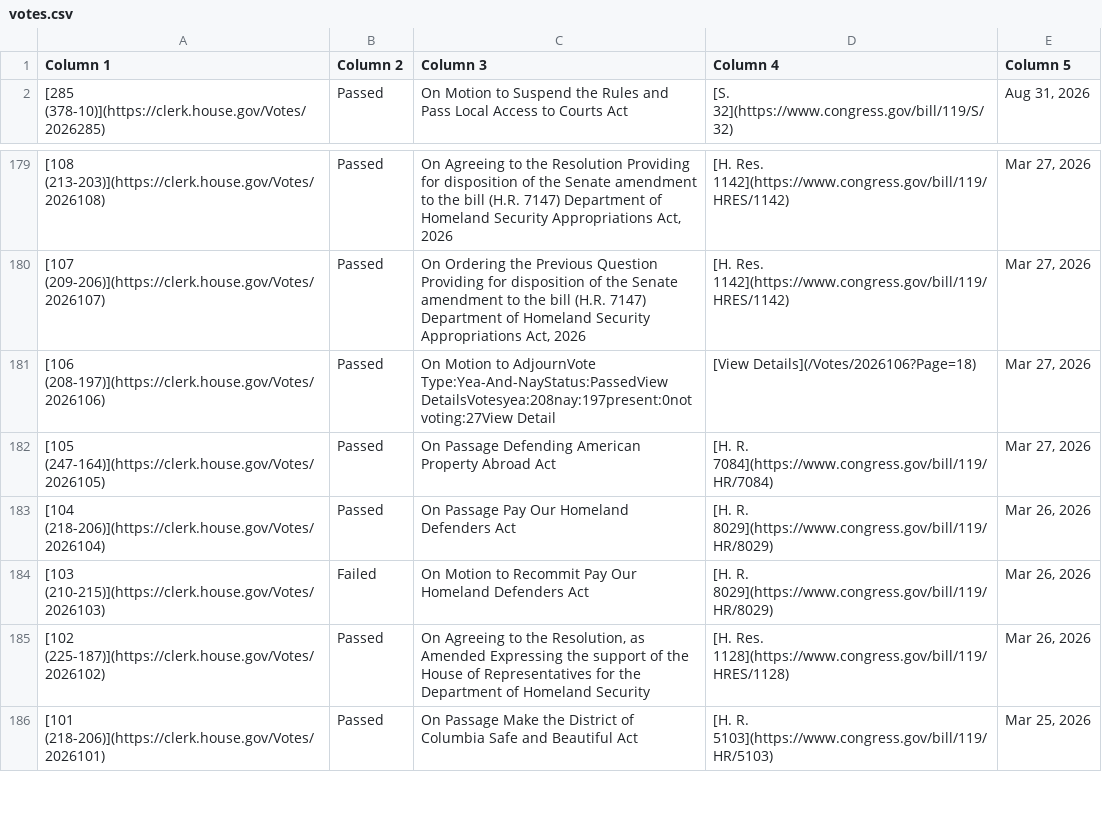
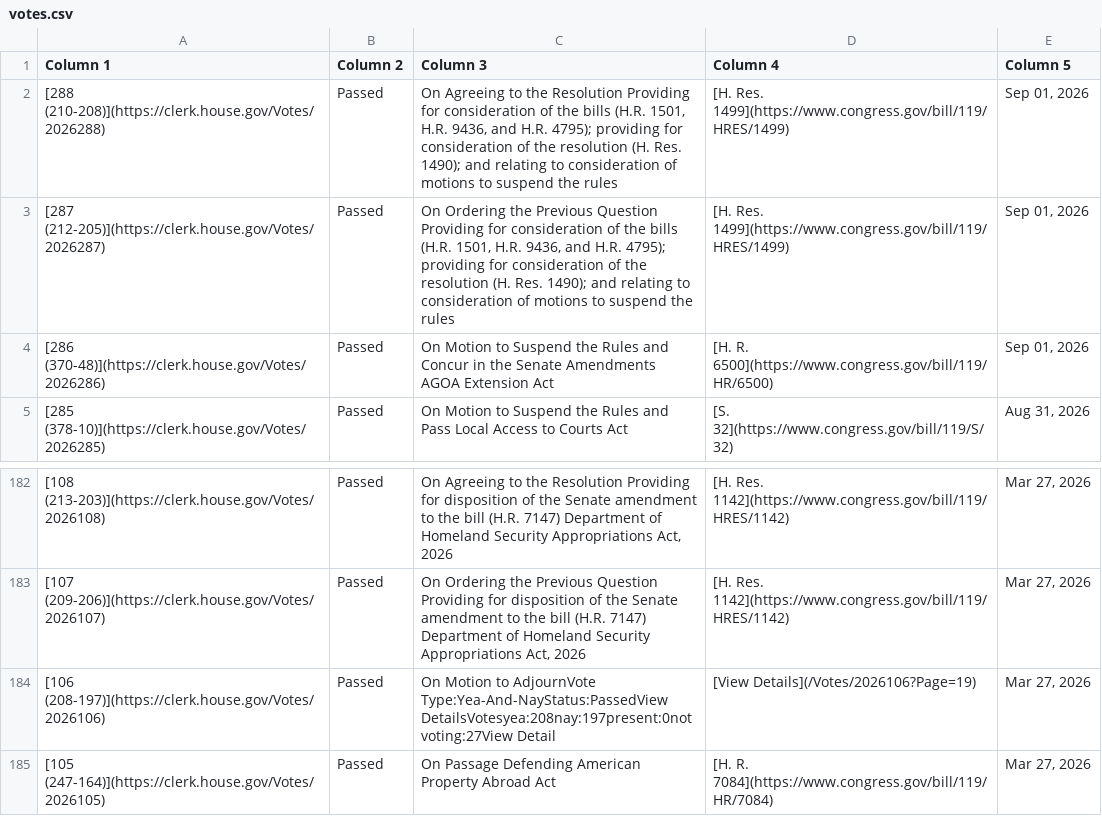
Before and after one commit to aomiller21/House_Votes, a CSV file: votes.csv, drawn as a sheet; only a part is shown, gaps mark what is left out; the shorter side is filled out with more unchanged rows.

```diff
--- a/votes.csv
+++ b/votes.csv
@@ -1,2 +1,5 @@
 Column 1,Column 2,Column 3,Column 4,Column 5
+[288 (210-208)](https://clerk.house.gov/Votes/2026288),Passed,"On Agreeing to the Resolution Providing for consideration of the bills (H.R. 1501, H.R. 9436, and H.R. 4795); providing for consideration of the resolution (H. Res. 1490); and relating to consideration of motions to suspend the rules",[H. Res. 1499](https://www.congress.gov/bill/119/HRES/1499),"Sep 01, 2026"
+[287 (212-205)](https://clerk.house.gov/Votes/2026287),Passed,"On Ordering the Previous Question Providing for consideration of the bills (H.R. 1501, H.R. 9436, and H.R. 4795); providing for consideration of the resolution (H. Res. 1490); and relating to consideration of motions to suspend the rules",[H. Res. 1499](https://www.congress.gov/bill/119/HRES/1499),"Sep 01, 2026"
+[286 (370-48)](https://clerk.house.gov/Votes/2026286),Passed,On Motion to Suspend the Rules and Concur in the Senate Amendments AGOA Extension Act,[H. R. 6500](https://www.congress.gov/bill/119/HR/6500),"Sep 01, 2026"
 [285 (378-10)](https://clerk.house.gov/Votes/2026285),Passed,On Motion to Suspend the Rules and Pass Local Access to Courts Act,[S. 32](https://www.congress.gov/bill/119/S/32),"Aug 31, 2026"
@@ -180,3 +183,3 @@ Column 1,Column 2,Column 3,Column 4,Column 5
 [107 (209-206)](https://clerk.house.gov/Votes/2026107),Passed,"On Ordering the Previous Question Providing for disposition of the Senate amendment to the bill (H.R. 7147) Department of Homeland Security Appropriations Act, 2026",[H. Res. 1142](https://www.congress.gov/bill/119/HRES/1142),"Mar 27, 2026"
-[106 (208-197)](https://clerk.house.gov/Votes/2026106),Passed,On Motion to AdjournVote Type:Yea-And-NayStatus:PassedView DetailsVotesyea:208nay:197present:0not voting:27View Detail,[View Details](/Votes/2026106?Page=18),"Mar 27, 2026"
+[106 (208-197)](https://clerk.house.gov/Votes/2026106),Passed,On Motion to AdjournVote Type:Yea-And-NayStatus:PassedView DetailsVotesyea:208nay:197present:0not voting:27View Detail,[View Details](/Votes/2026106?Page=19),"Mar 27, 2026"
 [105 (247-164)](https://clerk.house.gov/Votes/2026105),Passed,On Passage Defending American Property Abroad Act,[H. R. 7084](https://www.congress.gov/bill/119/HR/7084),"Mar 27, 2026"
```
